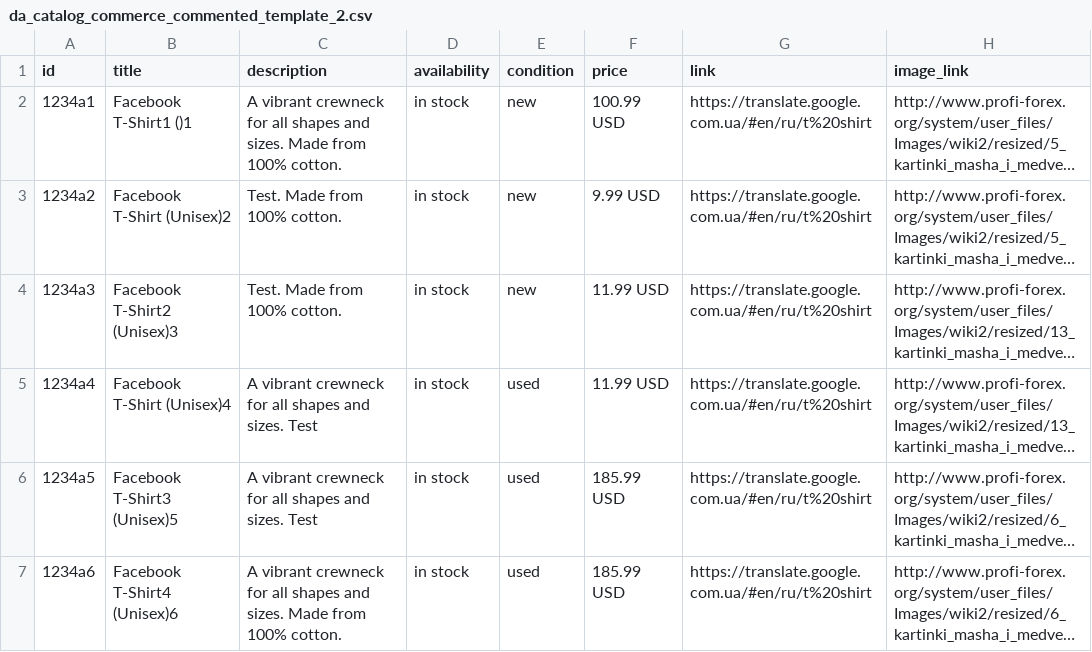
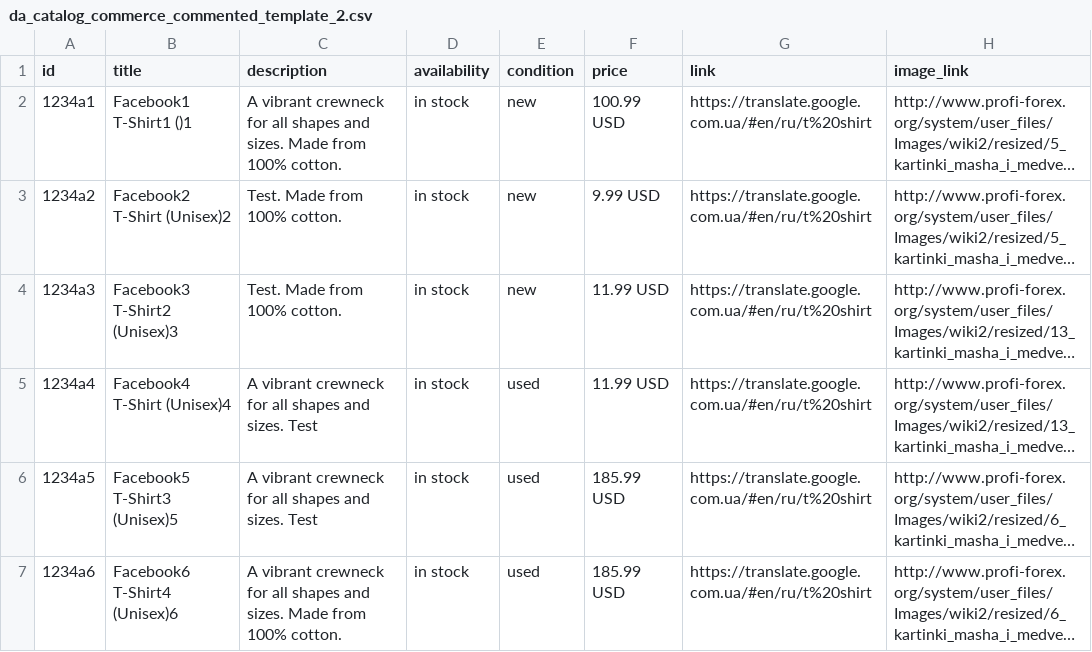
Before and after one commit to EugeneStogniyKenshoo/IOE, a CSV file: da_catalog_commerce_commented_template_2.csv, drawn as a sheet; only a part is shown; long unchanged cells end in …; the diff names each change by its address in the sheet, - before the commit and + after, or states it on an @@ line.

Commit message:
Upd feed

```diff
--- a/da_catalog_commerce_commented_template_2.csv
+++ b/da_catalog_commerce_commented_template_2.csv
-B2 (title): Facebook T-Shirt1 ()1
+B2 (title): Facebook1 T-Shirt1 ()1
-B3 (title): Facebook T-Shirt (Unisex)2
+B3 (title): Facebook2 T-Shirt (Unisex)2
-B4 (title): Facebook T-Shirt2 (Unisex)3
+B4 (title): Facebook3 T-Shirt2 (Unisex)3
-B5 (title): Facebook T-Shirt (Unisex)4
+B5 (title): Facebook4 T-Shirt (Unisex)4
-B6 (title): Facebook T-Shirt3 (Unisex)5
+B6 (title): Facebook5 T-Shirt3 (Unisex)5
-B7 (title): Facebook T-Shirt4 (Unisex)6
+B7 (title): Facebook6 T-Shirt4 (Unisex)6
```
